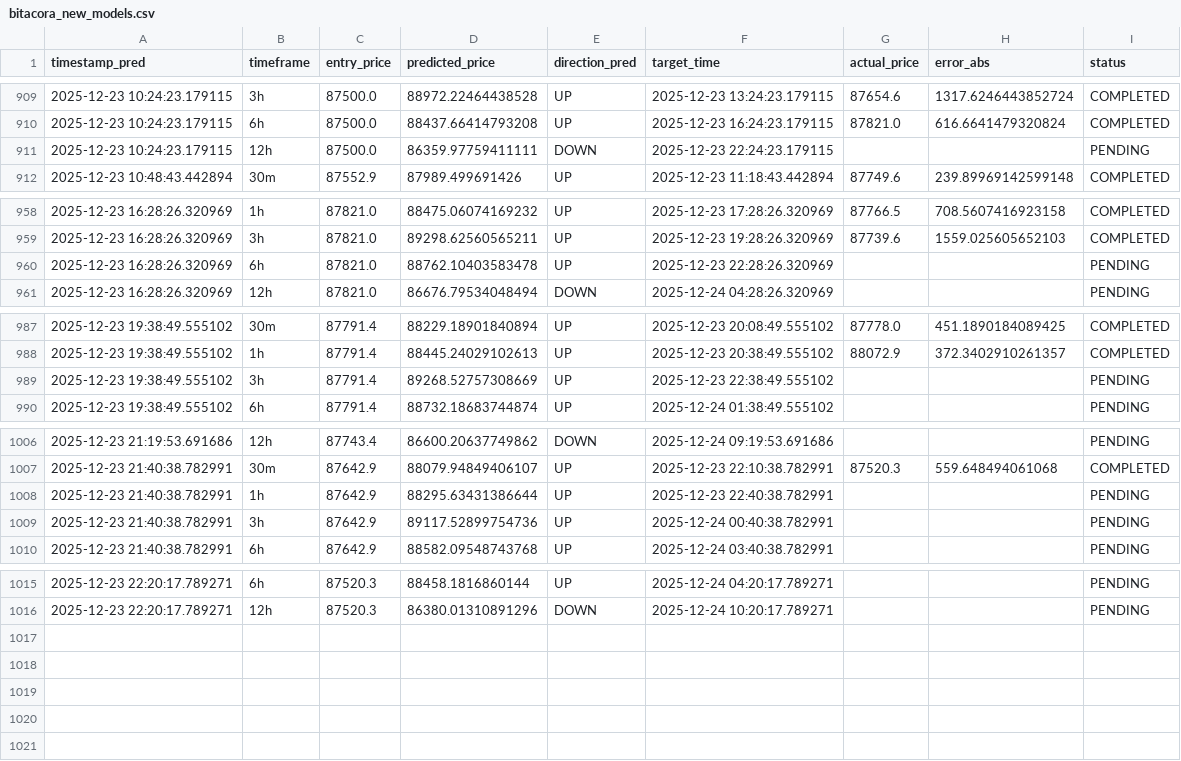
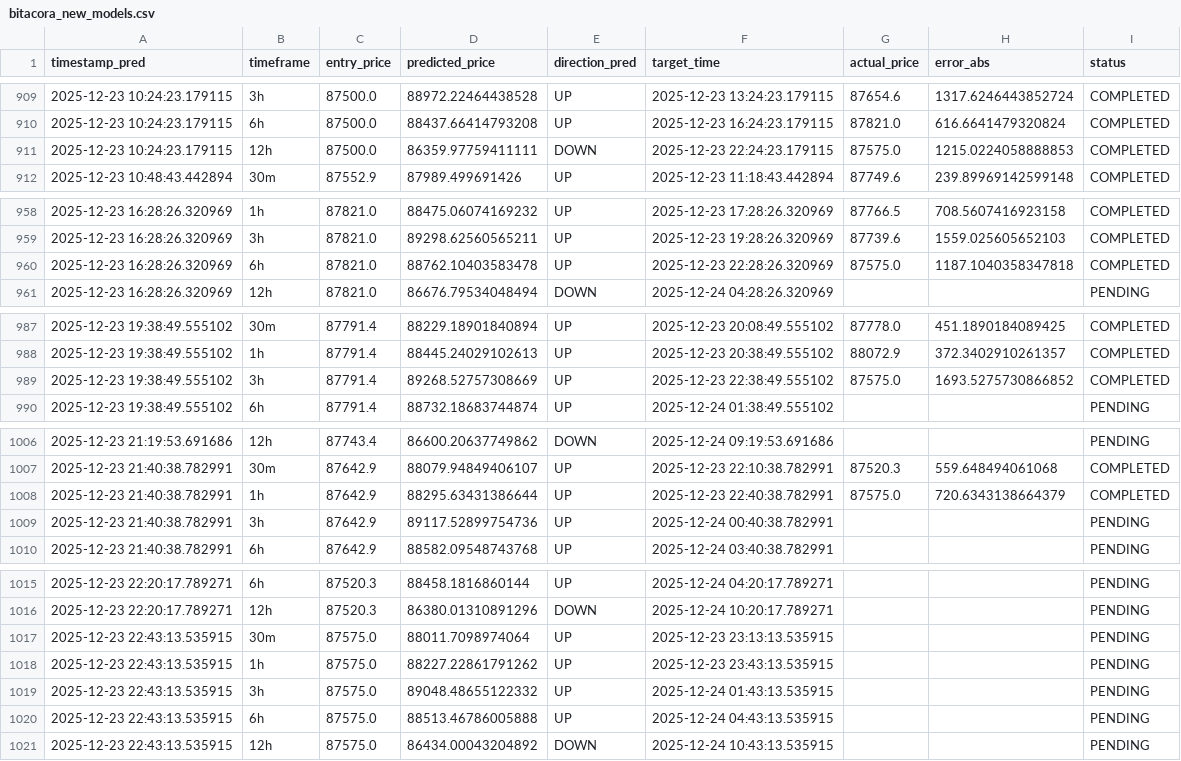
Before and after one commit to marchelo23/btc-live-test-private, a CSV file: bitacora_new_models.csv, drawn as a sheet; only a part is shown, gaps mark what is left out.

```diff
--- a/bitacora_new_models.csv
+++ b/bitacora_new_models.csv
@@ -910,3 +910,3 @@ timestamp_pred,timeframe,entry_price,predicted_price,direction_pred,target_time,
 2025-12-23 10:24:23.179115,6h,87500.0,88437.66414793208,UP,2025-12-23 16:24:23.179115,87821.0,616.6641479320824,COMPLETED
-2025-12-23 10:24:23.179115,12h,87500.0,86359.97759411111,DOWN,2025-12-23 22:24:23.179115,,,PENDING
+2025-12-23 10:24:23.179115,12h,87500.0,86359.97759411111,DOWN,2025-12-23 22:24:23.179115,87575.0,1215.0224058888853,COMPLETED
 2025-12-23 10:48:43.442894,30m,87552.9,87989.499691426,UP,2025-12-23 11:18:43.442894,87749.6,239.89969142599148,COMPLETED
@@ -959,3 +959,3 @@ timestamp_pred,timeframe,entry_price,predicted_price,direction_pred,target_time,
 2025-12-23 16:28:26.320969,3h,87821.0,89298.62560565211,UP,2025-12-23 19:28:26.320969,87739.6,1559.025605652103,COMPLETED
-2025-12-23 16:28:26.320969,6h,87821.0,88762.10403583478,UP,2025-12-23 22:28:26.320969,,,PENDING
+2025-12-23 16:28:26.320969,6h,87821.0,88762.10403583478,UP,2025-12-23 22:28:26.320969,87575.0,1187.1040358347818,COMPLETED
 2025-12-23 16:28:26.320969,12h,87821.0,86676.79534048494,DOWN,2025-12-24 04:28:26.320969,,,PENDING
@@ -988,3 +988,3 @@ timestamp_pred,timeframe,entry_price,predicted_price,direction_pred,target_time,
 2025-12-23 19:38:49.555102,1h,87791.4,88445.24029102613,UP,2025-12-23 20:38:49.555102,88072.9,372.3402910261357,COMPLETED
-2025-12-23 19:38:49.555102,3h,87791.4,89268.52757308669,UP,2025-12-23 22:38:49.555102,,,PENDING
+2025-12-23 19:38:49.555102,3h,87791.4,89268.52757308669,UP,2025-12-23 22:38:49.555102,87575.0,1693.5275730866852,COMPLETED
 2025-12-23 19:38:49.555102,6h,87791.4,88732.18683744874,UP,2025-12-24 01:38:49.555102,,,PENDING
@@ -1007,3 +1007,3 @@ timestamp_pred,timeframe,entry_price,predicted_price,direction_pred,target_time,
 2025-12-23 21:40:38.782991,30m,87642.9,88079.94849406107,UP,2025-12-23 22:10:38.782991,87520.3,559.648494061068,COMPLETED
-2025-12-23 21:40:38.782991,1h,87642.9,88295.63431386644,UP,2025-12-23 22:40:38.782991,,,PENDING
+2025-12-23 21:40:38.782991,1h,87642.9,88295.63431386644,UP,2025-12-23 22:40:38.782991,87575.0,720.6343138664379,COMPLETED
 2025-12-23 21:40:38.782991,3h,87642.9,89117.52899754736,UP,2025-12-24 00:40:38.782991,,,PENDING
@@ -1016 +1016,6 @@ timestamp_pred,timeframe,entry_price,predicted_price,direction_pred,target_time,
 2025-12-23 22:20:17.789271,12h,87520.3,86380.01310891296,DOWN,2025-12-24 10:20:17.789271,,,PENDING
+2025-12-23 22:43:13.535915,30m,87575.0,88011.7098974064,UP,2025-12-23 23:13:13.535915,,,PENDING
+2025-12-23 22:43:13.535915,1h,87575.0,88227.22861791262,UP,2025-12-23 23:43:13.535915,,,PENDING
+2025-12-23 22:43:13.535915,3h,87575.0,89048.48655122332,UP,2025-12-24 01:43:13.535915,,,PENDING
+2025-12-23 22:43:13.535915,6h,87575.0,88513.46786005888,UP,2025-12-24 04:43:13.535915,,,PENDING
+2025-12-23 22:43:13.535915,12h,87575.0,86434.00043204892,DOWN,2025-12-24 10:43:13.535915,,,PENDING
```
